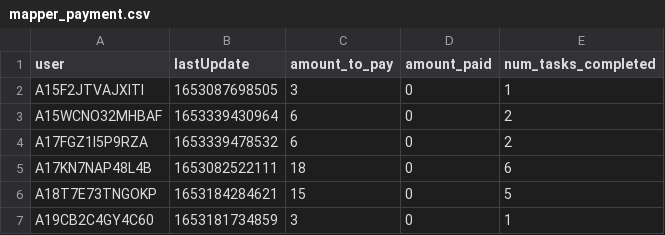
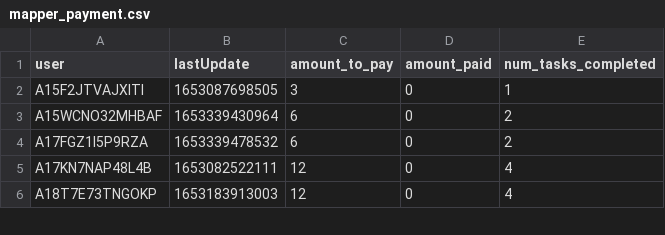
Before and after one commit to Watts-Lab/task-mapping, a CSV file: survey_workflows/mapper_payment.csv, drawn as a sheet; only a part is shown; the diff covers the shown part only.

Commit message:
progress towards making payment traceable

```diff
--- a/survey_workflows/mapper_payment.csv
+++ b/survey_workflows/mapper_payment.csv
@@ -4,4 +4,3 @@ A15WCNO32MHBAF,1653339430964,6,0,2
 A17FGZ1I5P9RZA,1653339478532,6,0,2
-A17KN7NAP48L4B,1653082522111,18,0,6
-A18T7E73TNGOKP,1653184284621,15,0,5
-A19CB2C4GY4C60,1653181734859,3,0,1
+A17KN7NAP48L4B,1653082522111,12,0,4
+A18T7E73TNGOKP,1653183913003,12,0,4
```
Also changed, not shown: 1 removed row and 25 edited cells elsewhere in this file, 1 other file.
